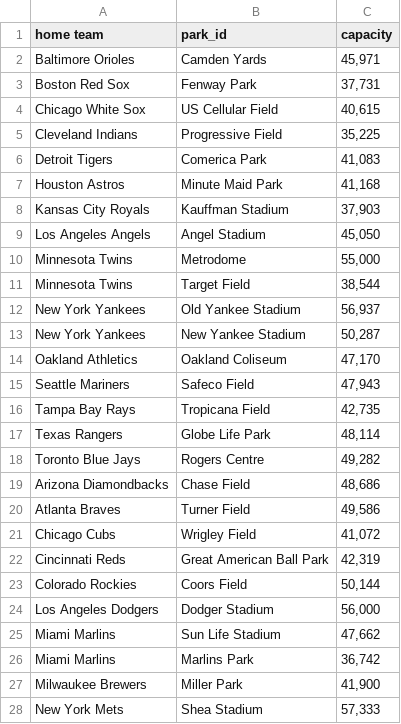
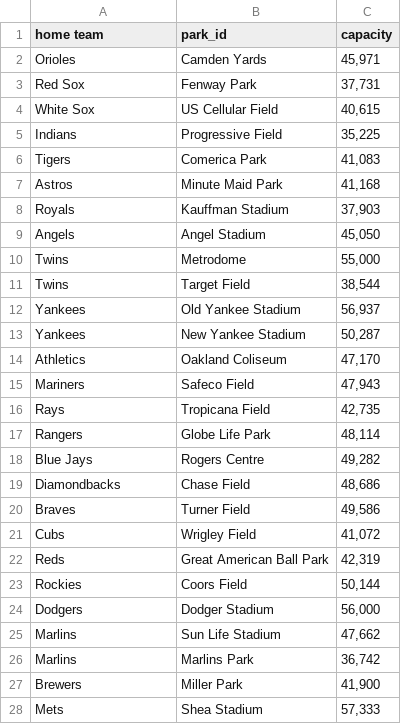
Before and after one commit to tmarchok1/DS440_project, a CSV file: stadium_data.csv, drawn as a sheet; only a part is shown; the diff covers the shown part only.

Commit message:
Change team names in stadium data

```diff
--- a/stadium_data.csv
+++ b/stadium_data.csv
@@ -2,27 +2,27 @@ home team,park_id,capacity
-Baltimore Orioles,Camden Yards,"45,971"
-Boston Red Sox,Fenway Park,"37,731"
-Chicago White Sox,US Cellular Field,"40,615"
-Cleveland Indians,Progressive Field,"35,225"
-Detroit Tigers,Comerica Park,"41,083"
-Houston Astros,Minute Maid Park,"41,168"
-Kansas City Royals,Kauffman Stadium,"37,903"
-Los Angeles Angels,Angel Stadium,"45,050"
-Minnesota Twins,Metrodome,"55,000"
-Minnesota Twins,Target Field,"38,544"
-New York Yankees,Old Yankee Stadium,"56,937"
-New York Yankees,New Yankee Stadium,"50,287"
-Oakland Athletics,Oakland Coliseum,"47,170"
-Seattle Mariners,Safeco Field,"47,943"
-Tampa Bay Rays,Tropicana Field,"42,735"
-Texas Rangers,Globe Life Park,"48,114"
-Toronto Blue Jays,Rogers Centre,"49,282"
-Arizona Diamondbacks,Chase Field,"48,686"
-Atlanta Braves,Turner Field,"49,586"
-Chicago Cubs,Wrigley Field,"41,072"
-Cincinnati Reds,Great American Ball Park,"42,319"
-Colorado Rockies,Coors Field,"50,144"
-Los Angeles Dodgers,Dodger Stadium,"56,000"
-Miami Marlins,Sun Life Stadium,"47,662"
-Miami Marlins,Marlins Park,"36,742"
-Milwaukee Brewers,Miller Park,"41,900"
-New York Mets,Shea Stadium,"57,333"
+Orioles,Camden Yards,"45,971",,
+Red Sox,Fenway Park,"37,731",,
+White Sox,US Cellular Field,"40,615",,
+Indians,Progressive Field,"35,225",,
+Tigers,Comerica Park,"41,083",,
+Astros,Minute Maid Park,"41,168",,
+Royals,Kauffman Stadium,"37,903",,
+Angels,Angel Stadium,"45,050",,
+Twins,Metrodome,"55,000",,
+Twins,Target Field,"38,544",,
+Yankees,Old Yankee Stadium,"56,937",,
+Yankees,New Yankee Stadium,"50,287",,
+Athletics,Oakland Coliseum,"47,170",,
+Mariners,Safeco Field,"47,943",,
+Rays,Tropicana Field,"42,735",,
+Rangers,Globe Life Park,"48,114",,
+Blue Jays,Rogers Centre,"49,282",,
+Diamondbacks,Chase Field,"48,686",,
+Braves,Turner Field,"49,586",,
+Cubs,Wrigley Field,"41,072",,
+Reds,Great American Ball Park,"42,319",,
+Rockies,Coors Field,"50,144",,
+Dodgers,Dodger Stadium,"56,000",,
+Marlins,Sun Life Stadium,"47,662",,
+Marlins,Marlins Park,"36,742",,
+Brewers,Miller Park,"41,900",,
+Mets,Shea Stadium,"57,333",,
```
Also changed, not shown: 9 edited cells elsewhere in this file.
